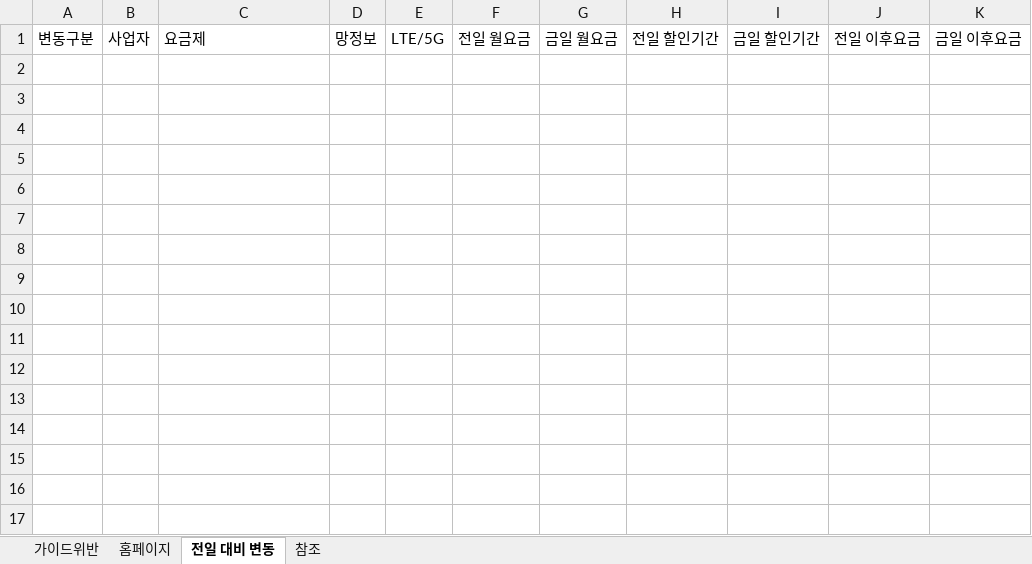
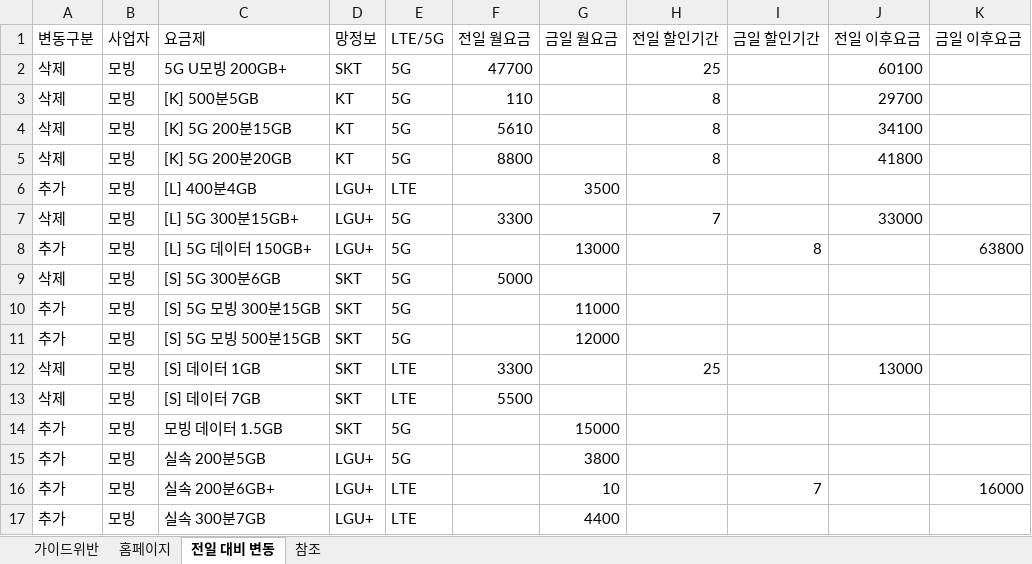
Before and after one commit to kjch444-sketchs/homepage_crawl, an Excel workbook: history/latest.xlsx, sheet 전일 대비 변동, drawn as a sheet; values as stored, in another font and other column widths than the file's, no borders; the diff names each change by its address in the sheet, - before the commit and + after, or states it on an @@ line.

```diff
--- a/history/latest.xlsx (sheet 전일 대비 변동)
+++ b/history/latest.xlsx (sheet 전일 대비 변동)
+row 2: 삭제 | 모빙 | 5G U모빙 200GB+ | SKT | 5G | 47700 |  | 25 |  | 60100
+row 3: 삭제 | 모빙 | [K] 500분5GB | KT | 5G | 110 |  | 8 |  | 29700
+row 4: 삭제 | 모빙 | [K] 5G 200분15GB | KT | 5G | 5610 |  | 8 |  | 34100
+row 5: 삭제 | 모빙 | [K] 5G 200분20GB | KT | 5G | 8800 |  | 8 |  | 41800
+row 6: 추가 | 모빙 | [L] 400분4GB | LGU+ | LTE |  | 3500
+row 7: 삭제 | 모빙 | [L] 5G 300분15GB+ | LGU+ | 5G | 3300 |  | 7 |  | 33000
+row 8: 추가 | 모빙 | [L] 5G 데이터 150GB+ | LGU+ | 5G |  | 13000 |  | 8 |  | 63800
+row 9: 삭제 | 모빙 | [S] 5G 300분6GB | SKT | 5G | 5000
+row 10: 추가 | 모빙 | [S] 5G 모빙 300분15GB | SKT | 5G |  | 11000
+row 11: 추가 | 모빙 | [S] 5G 모빙 500분15GB | SKT | 5G |  | 12000
+row 12: 삭제 | 모빙 | [S] 데이터 1GB | SKT | LTE | 3300 |  | 25 |  | 13000
+row 13: 삭제 | 모빙 | [S] 데이터 7GB | SKT | LTE | 5500
+row 14: 추가 | 모빙 | 모빙 데이터 1.5GB | SKT | 5G |  | 15000
+row 15: 추가 | 모빙 | 실속 200분5GB | LGU+ | 5G |  | 3800
+row 16: 추가 | 모빙 | 실속 200분6GB+ | LGU+ | LTE |  | 10 |  | 7 |  | 16000
+row 17: 추가 | 모빙 | 실속 300분7GB | LGU+ | LTE |  | 4400
```
Also changed, not shown: sheet 홈페이지, 1 other file.
